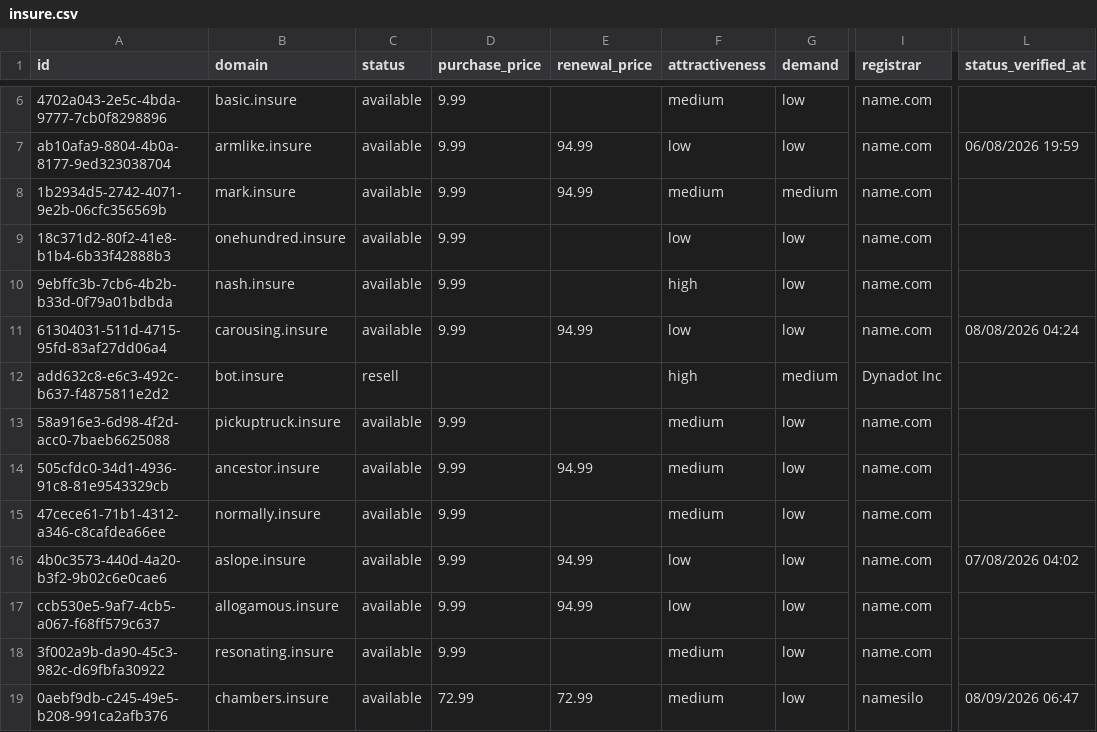
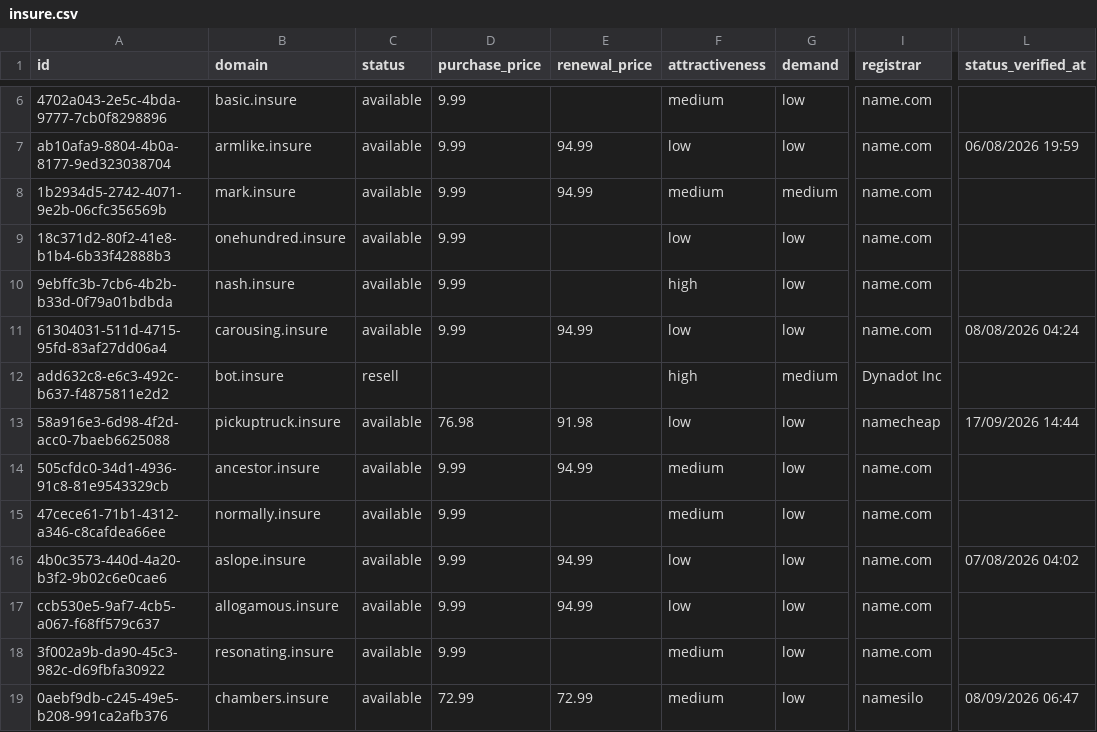
Before and after one commit to UniqueDomains/insure-oneword-domains, a CSV file: insure.csv, drawn as a sheet; only a part is shown, gaps mark what is left out; the diff names each change by its address in the sheet, - before the commit and + after, or states it on an @@ line.

Commit message:
Domains update

```diff
--- a/insure.csv
+++ b/insure.csv
-D13 (purchase_price): 9.99
+D13 (purchase_price): 76.98
-E13 (renewal_price): (empty)
+E13 (renewal_price): 91.98
-F13 (attractiveness): medium
+F13 (attractiveness): low
-I13 (registrar): name.com
+I13 (registrar): namecheap
-L13 (status_verified_at): (empty)
+L13 (status_verified_at): 17/09/2026 14:44
```
Also changed, not shown: 4 other files.
